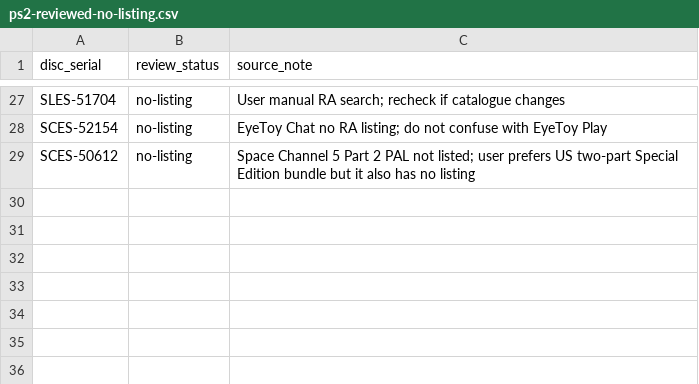
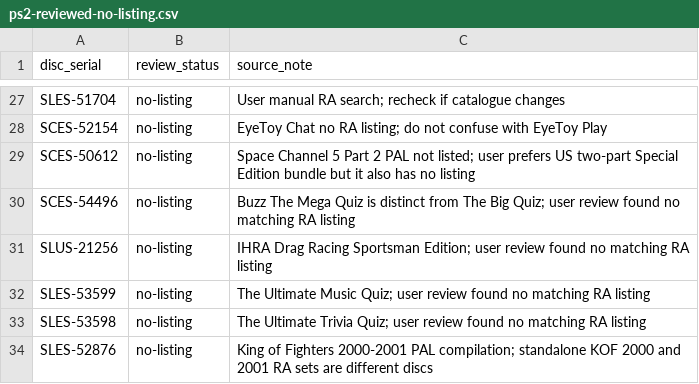
Before and after one commit to theretrobristolian/retrodb, a CSV file: config/ps2-reviewed-no-listing.csv, drawn as a sheet; only a part is shown, gaps mark what is left out; the diff names each change by its address in the sheet, - before the commit and + after, or states it on an @@ line.

Commit message:
Record five reviewed unlisted PS2 editions and preserve Buzz and KOF distinctions

```diff
--- a/config/ps2-reviewed-no-listing.csv
+++ b/config/ps2-reviewed-no-listing.csv
+row 30: SCES-54496 | no-listing | Buzz The Mega Quiz is distinct from The Big Quiz; user review found no matching RA listing
+row 31: SLUS-21256 | no-listing | IHRA Drag Racing Sportsman Edition; user review found no matching RA listing
+row 32: SLES-53599 | no-listing | The Ultimate Music Quiz; user review found no matching RA listing
+row 33: SLES-53598 | no-listing | The Ultimate Trivia Quiz; user review found no matching RA listing
+row 34: SLES-52876 | no-listing | King of Fighters 2000-2001 PAL compilation; standalone KOF 2000 and 2001 RA sets are different discs
```
